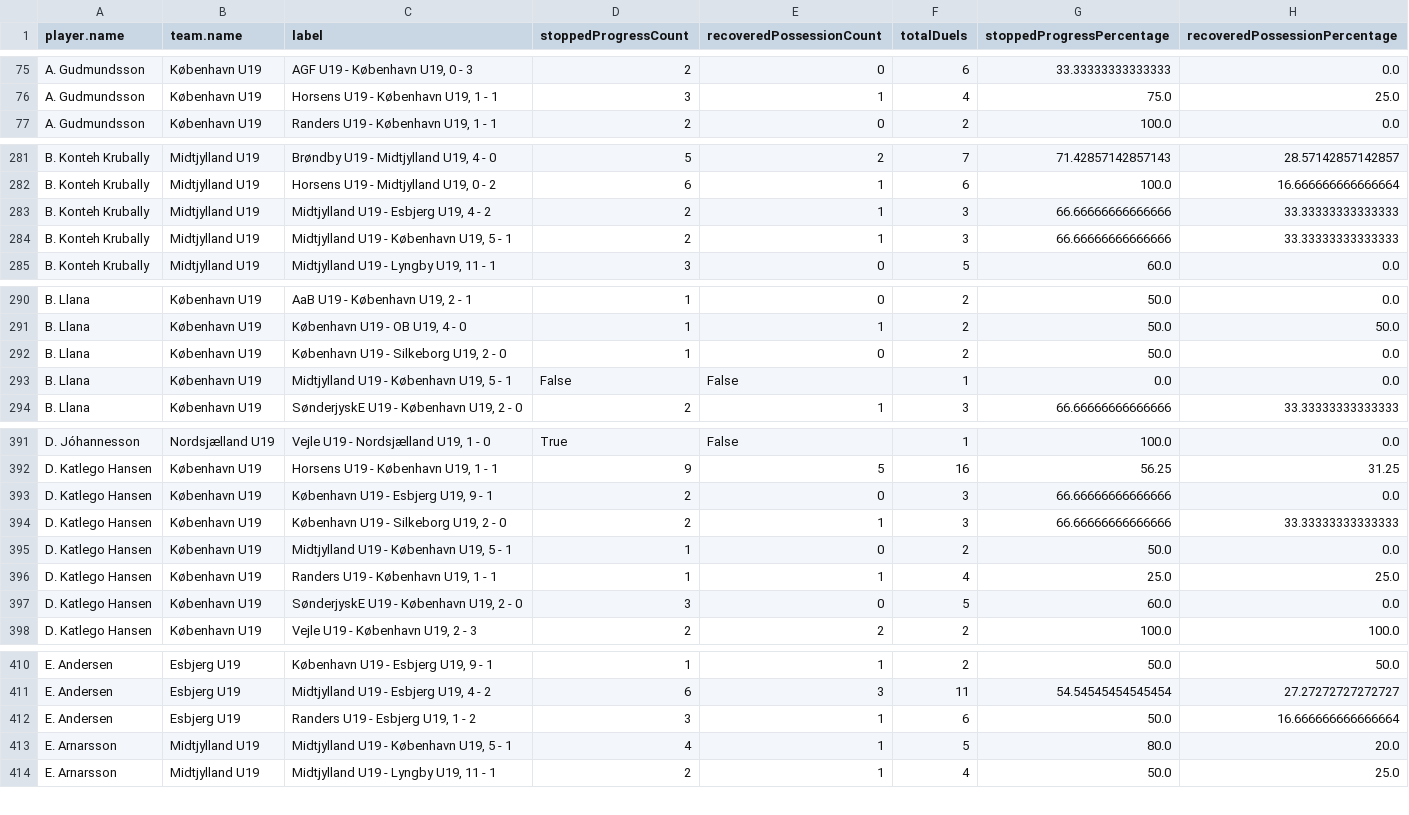
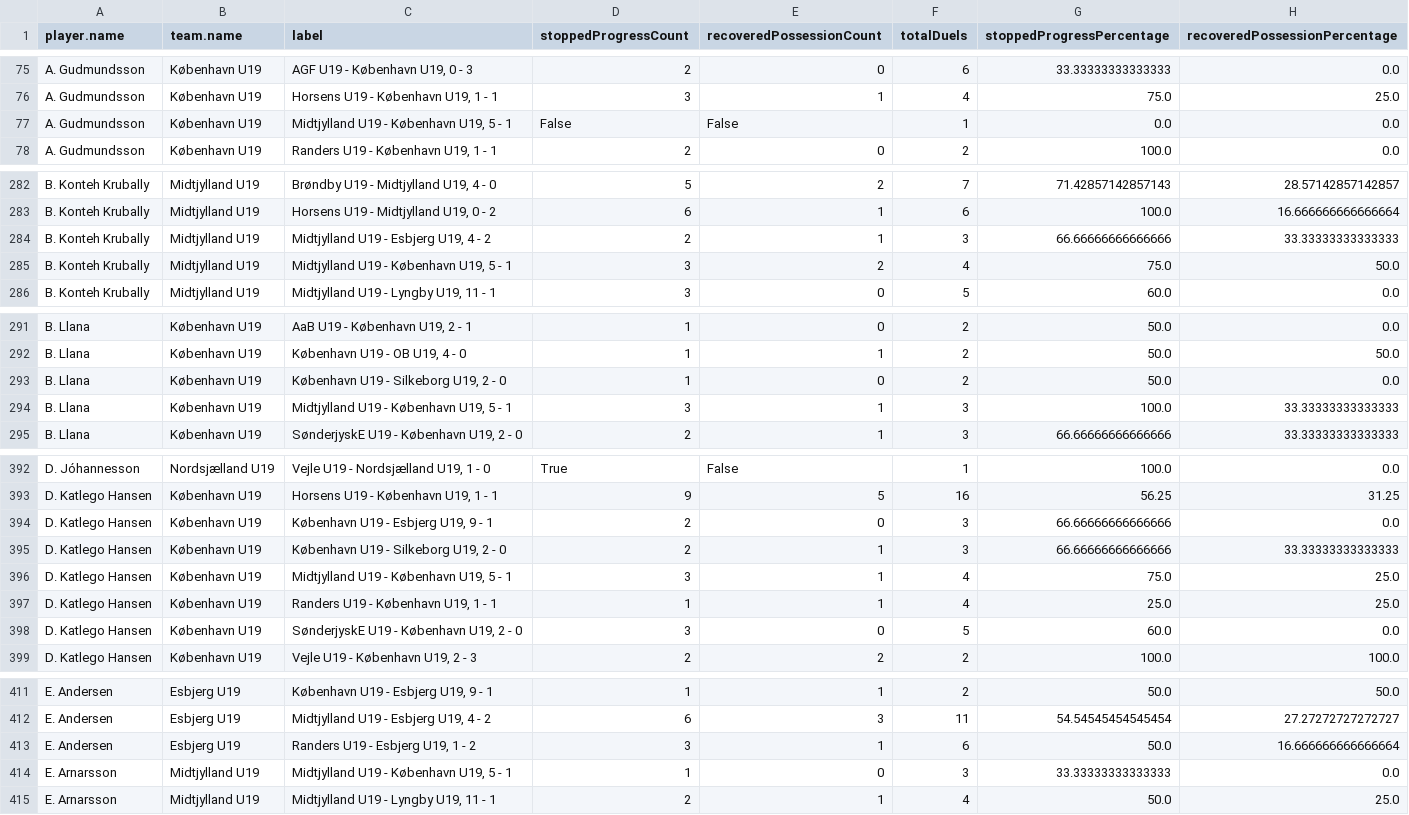
Before and after one commit to AC-Horsens/AC-Horsens-U19, a CSV file: groundduels_per_player.csv, drawn as a sheet; only a part is shown, gaps mark what is left out; the diff covers the shown part only.

```diff
--- a/groundduels_per_player.csv
+++ b/groundduels_per_player.csv
@@ -76,2 +76,3 @@ A. Gudmundsson,København U19,"AGF U19 - København U19, 0 - 3",2,0,6,33.3333333
 A. Gudmundsson,København U19,"Horsens U19 - København U19, 1 - 1",3,1,4,75.0,25.0
+A. Gudmundsson,København U19,"Midtjylland U19 - København U19, 5 - 1",False,False,1,0.0,0.0
 A. Gudmundsson,København U19,"Randers U19 - København U19, 1 - 1",2,0,2,100.0,0.0
@@ -283,3 +284,3 @@ B. Konteh Krubally,Midtjylland U19,"Horsens U19 - Midtjylland U19, 0 - 2",6,1,6,
 B. Konteh Krubally,Midtjylland U19,"Midtjylland U19 - Esbjerg U19, 4 - 2",2,1,3,66.66666666666666,33.33333333333333
-B. Konteh Krubally,Midtjylland U19,"Midtjylland U19 - København U19, 5 - 1",2,1,3,66.66666666666666,33.33333333333333
+B. Konteh Krubally,Midtjylland U19,"Midtjylland U19 - København U19, 5 - 1",3,2,4,75.0,50.0
 B. Konteh Krubally,Midtjylland U19,"Midtjylland U19 - Lyngby U19, 11 - 1",3,0,5,60.0,0.0
@@ -292,3 +293,3 @@ B. Llana,København U19,"København U19 - OB U19, 4 - 0",1,1,2,50.0,50.0
 B. Llana,København U19,"København U19 - Silkeborg U19, 2 - 0",1,0,2,50.0,0.0
-B. Llana,København U19,"Midtjylland U19 - København U19, 5 - 1",False,False,1,0.0,0.0
+B. Llana,København U19,"Midtjylland U19 - København U19, 5 - 1",3,1,3,100.0,33.33333333333333
 B. Llana,København U19,"SønderjyskE U19 - København U19, 2 - 0",2,1,3,66.66666666666666,33.33333333333333
@@ -394,3 +395,3 @@ D. Katlego Hansen,København U19,"København U19 - Esbjerg U19, 9 - 1",2,0,3,66.
 D. Katlego Hansen,København U19,"København U19 - Silkeborg U19, 2 - 0",2,1,3,66.66666666666666,33.33333333333333
-D. Katlego Hansen,København U19,"Midtjylland U19 - København U19, 5 - 1",1,0,2,50.0,0.0
+D. Katlego Hansen,København U19,"Midtjylland U19 - København U19, 5 - 1",3,1,4,75.0,25.0
 D. Katlego Hansen,København U19,"Randers U19 - København U19, 1 - 1",1,1,4,25.0,25.0
@@ -412,3 +413,3 @@ E. Andersen,Esbjerg U19,"Midtjylland U19 - Esbjerg U19, 4 - 2",6,3,11,54.5454545
 E. Andersen,Esbjerg U19,"Randers U19 - Esbjerg U19, 1 - 2",3,1,6,50.0,16.666666666666664
-E. Arnarsson,Midtjylland U19,"Midtjylland U19 - København U19, 5 - 1",4,1,5,80.0,20.0
+E. Arnarsson,Midtjylland U19,"Midtjylland U19 - København U19, 5 - 1",1,0,3,33.33333333333333,0.0
 E. Arnarsson,Midtjylland U19,"Midtjylland U19 - Lyngby U19, 11 - 1",2,1,4,50.0,25.0
```
Also changed, not shown: 68 edited cells elsewhere in this file, PPDA.csv, dangerzone_entries.csv, 6 other files.
